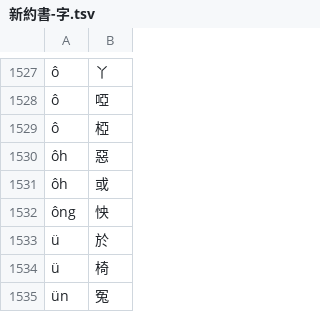
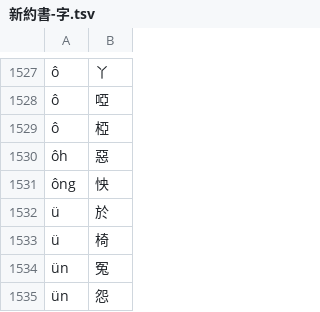
Before and after one commit to shinzoqchiuq/books-in-wu-romanization, a TSV file: sing-iah-shü-1868/新約書-字.tsv, drawn as a sheet; only a part is shown, gaps mark what is left out; the shorter side is filled out with more unchanged rows; the diff names each change by its address in the sheet, - before the commit and + after, or states it on an @@ line.

```diff
--- a/sing-iah-shü-1868/新約書-字.tsv
+++ b/sing-iah-shü-1868/新約書-字.tsv
-row 1531: ôh | 或
```
Also changed, not shown: sing-iah-shü-1868/新約書-詞.tsv, 字.tsv, 3 other files.
